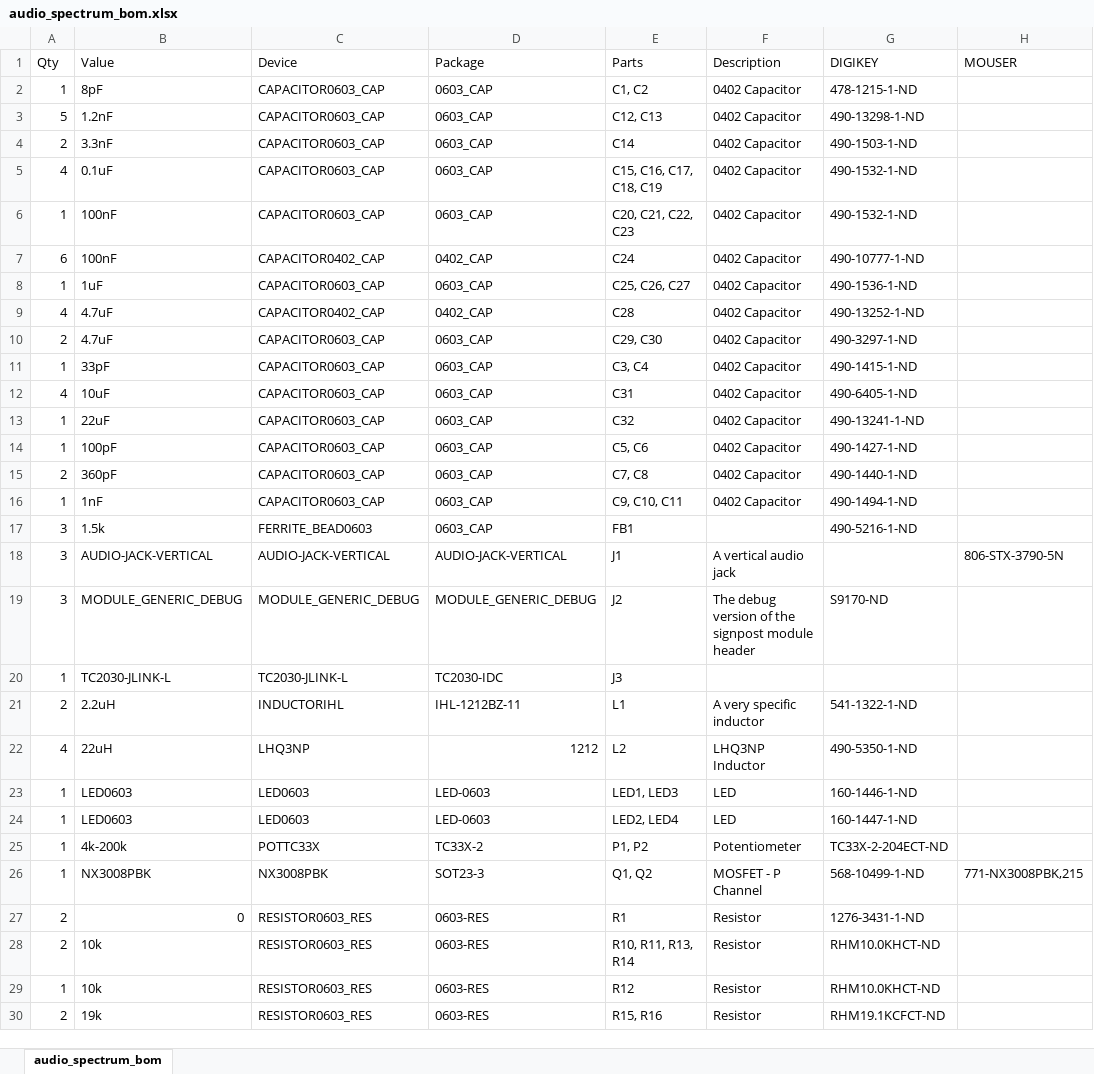
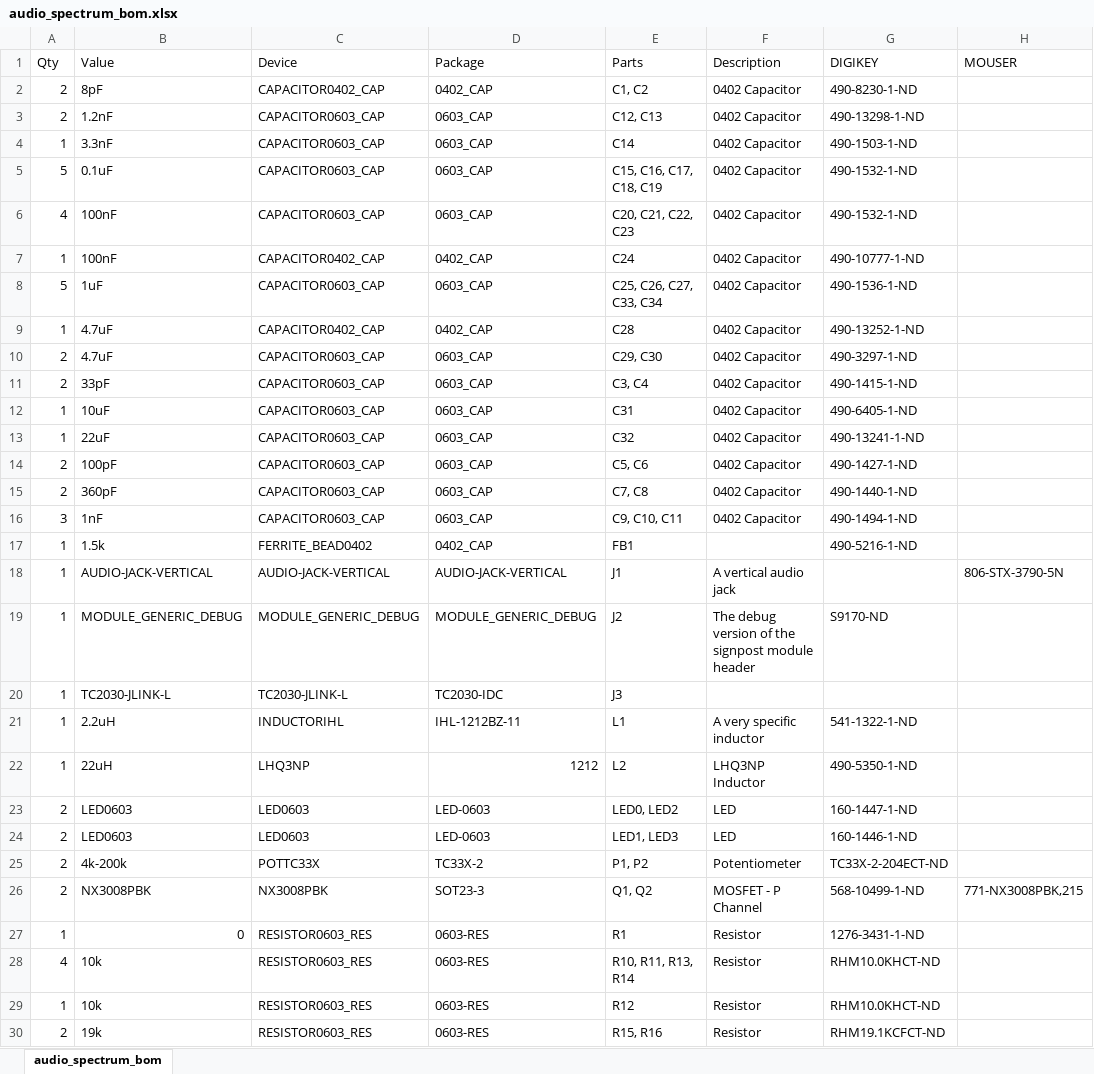
Before and after one commit to lab11/signpost, an Excel workbook: modules/audio_spectrum/rev_d/audio_spectrum_bom.xlsx, sheet audio_spectrum_bom, drawn as a sheet; only a part is shown; values as stored, in another font and other column widths than the file's, no borders; the diff covers the shown part only; the diff names each change by its address in the sheet, - before the commit and + after, or states it on an @@ line.

Commit message:
Rev D of audio spectrum board

```diff
--- a/modules/audio_spectrum/rev_d/audio_spectrum_bom.xlsx (sheet audio_spectrum_bom)
+++ b/modules/audio_spectrum/rev_d/audio_spectrum_bom.xlsx (sheet audio_spectrum_bom)
-A2 (Qty): 1
+A2 (Qty): 2
-C2 (Device): CAPACITOR0603_CAP
+C2 (Device): CAPACITOR0402_CAP
-D2 (Package): 0603_CAP
+D2 (Package): 0402_CAP
-G2 (DIGIKEY): 478-1215-1-ND
+G2 (DIGIKEY): 490-8230-1-ND
-A3 (Qty): 5
+A3 (Qty): 2
-A4 (Qty): 2
+A4 (Qty): 1
-A5 (Qty): 4
+A5 (Qty): 5
-A6 (Qty): 1
+A6 (Qty): 4
-A7 (Qty): 6
+A7 (Qty): 1
-A8 (Qty): 1
+A8 (Qty): 5
-E8 (Parts): C25, C26, C27
+E8 (Parts): C25, C26, C27, C33, C34
-A9 (Qty): 4
+A9 (Qty): 1
-A11 (Qty): 1
+A11 (Qty): 2
-A12 (Qty): 4
+A12 (Qty): 1
-A14 (Qty): 1
+A14 (Qty): 2
-A16 (Qty): 1
+A16 (Qty): 3
-A17:A19 (Qty): 3
+A17:A19 (Qty): 1
-C17 (Device): FERRITE_BEAD0603
+C17 (Device): FERRITE_BEAD0402
-D17 (Package): 0603_CAP
+D17 (Package): 0402_CAP
-A21 (Qty): 2
+A21 (Qty): 1
-A22 (Qty): 4
+A22 (Qty): 1
-A23:A26 (Qty): 1
+A23:A26 (Qty): 2
-E23 (Parts): LED1, LED3
+E23 (Parts): LED0, LED2
-G23 (DIGIKEY): 160-1446-1-ND
+G23 (DIGIKEY): 160-1447-1-ND
-E24 (Parts): LED2, LED4
+E24 (Parts): LED1, LED3
-G24 (DIGIKEY): 160-1447-1-ND
+G24 (DIGIKEY): 160-1446-1-ND
-A27 (Qty): 2
+A27 (Qty): 1
-A28 (Qty): 2
+A28 (Qty): 4
```
Also changed, not shown: 1 removed row and 13 edited cells elsewhere in this sheet, 11 other files.
